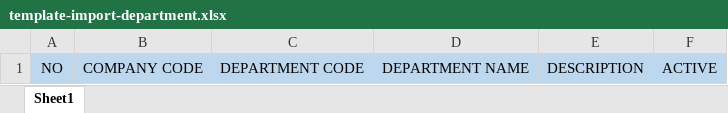
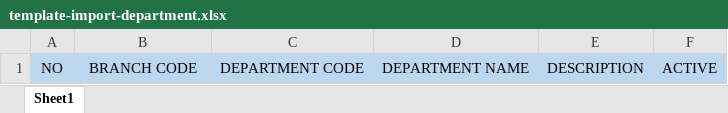
Before and after one commit to swidodo/payroll, an Excel workbook: public/file/template-excel-department/template-import-department.xlsx, sheet Sheet1, drawn as a sheet; values as stored, in another font and other column widths than the file's, no borders; the diff names each change by its address in the sheet, - before the commit and + after, or states it on an @@ line.

Commit message:
update

```diff
--- a/public/file/template-excel-department/template-import-department.xlsx (sheet Sheet1)
+++ b/public/file/template-excel-department/template-import-department.xlsx (sheet Sheet1)
-B1: COMPANY CODE
+B1: BRANCH CODE
```
